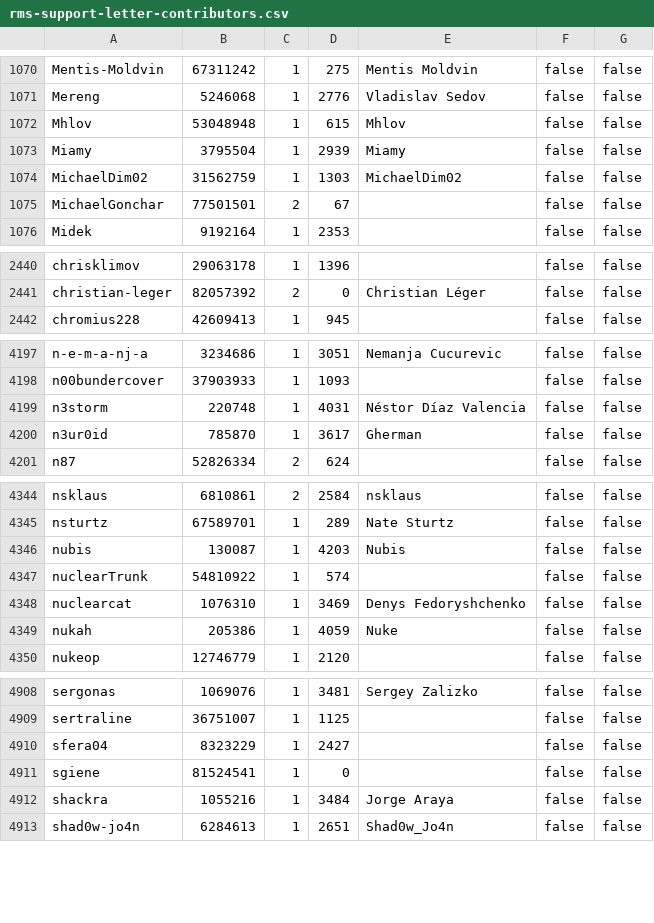
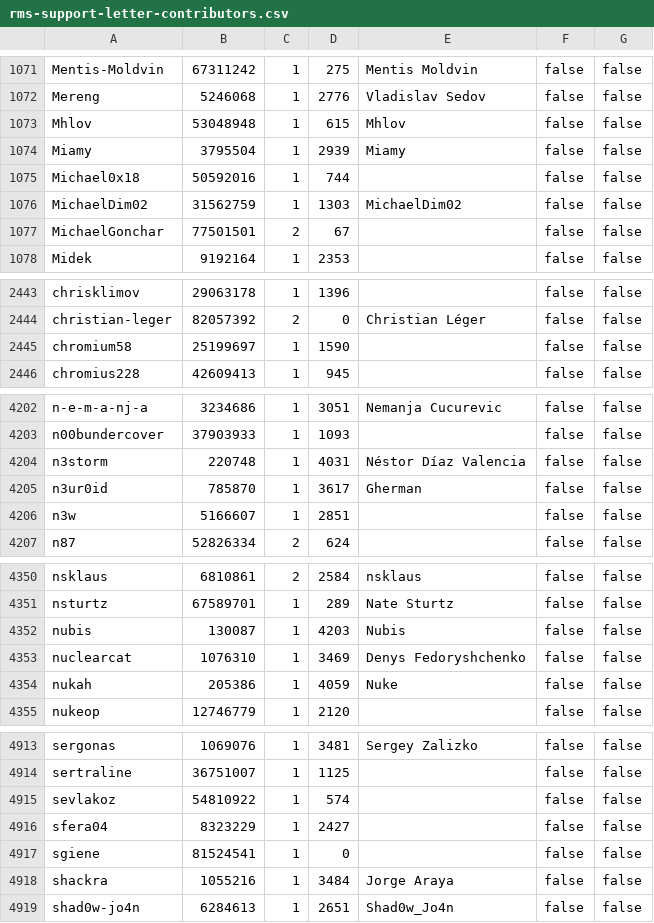
Before and after one commit to travisbrown/octocrabby, a CSV file: data/rms-support-letter-contributors.csv, drawn as a sheet; only a part is shown, gaps mark what is left out; removed rows and columns are numbered as before the commit, all else as after; the diff covers the shown part only; the diff names each change by its address in the sheet, - before the commit and + after, or states it on an @@ line.

```diff
--- a/data/rms-support-letter-contributors.csv
+++ b/data/rms-support-letter-contributors.csv
+row 1075: Michael0x18 | 50592016 | 1 | 744 |  | false | false
+row 2445: chromium58 | 25199697 | 1 | 1590 |  | false | false
+row 4206: n3w | 5166607 | 1 | 2851 |  | false | false
-row 4347: nuclearTrunk | 54810922 | 1 | 574 |  | false | false
+row 4915: sevlakoz | 54810922 | 1 | 574 |  | false | false
```
Also changed, not shown: 4 added rows, 1 removed row and 5 edited cells elsewhere in this file.
